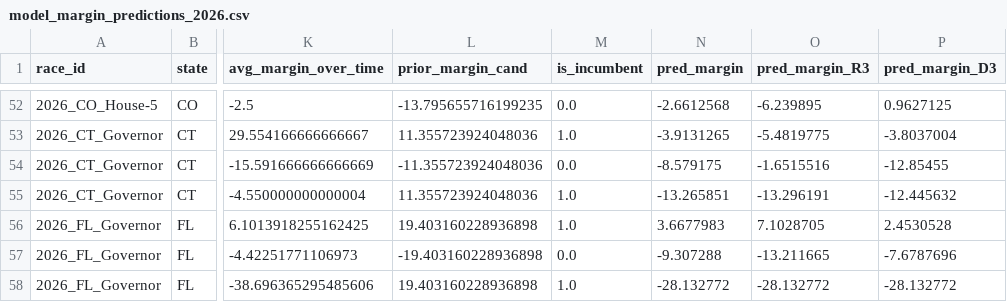
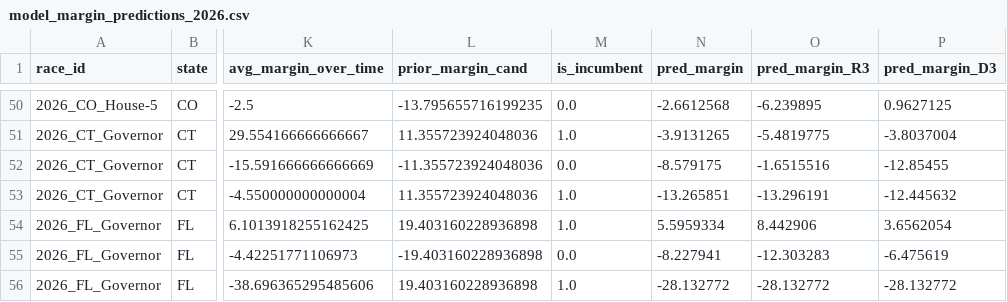
Before and after one commit to pjmerica/polling-agg-2026, a CSV file: data/processed/model_margin_predictions_2026.csv, drawn as a sheet; only a part is shown, gaps mark what is left out; addresses are those after the commit; the diff covers the shown part only; the diff names each change by its address in the sheet, - before the commit and + after, or states it on an @@ line.

```diff
--- a/data/processed/model_margin_predictions_2026.csv
+++ b/data/processed/model_margin_predictions_2026.csv
-N54 (pred_margin): 3.6677983
+N54 (pred_margin): 5.5959334
-O54 (pred_margin_R3): 7.1028705
+O54 (pred_margin_R3): 8.442906
-P54 (pred_margin_D3): 2.4530528
+P54 (pred_margin_D3): 3.6562054
-N55 (pred_margin): -9.307288
+N55 (pred_margin): -8.227941
-O55 (pred_margin_R3): -13.211665
+O55 (pred_margin_R3): -12.303283
-P55 (pred_margin_D3): -7.6787696
+P55 (pred_margin_D3): -6.475619
```
Also changed, not shown: 7 removed rows and 26 edited cells elsewhere in this file, data/processed/model_predictions_2026.csv, data/processed/model_primary_margin_predictions_2026.csv, 8 other files.
